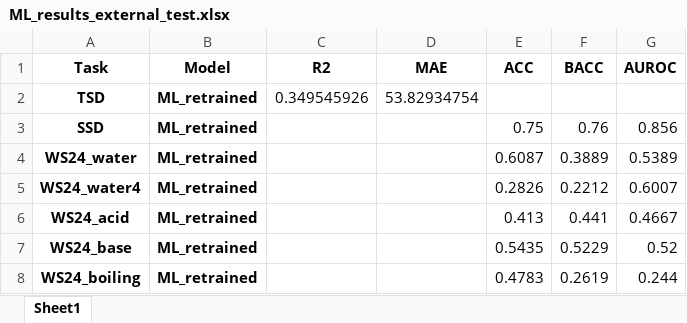
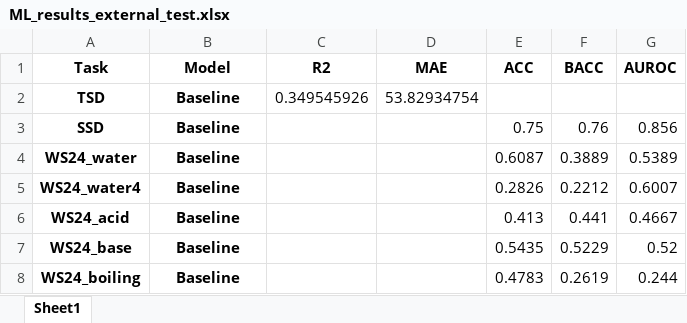
Before and after one commit to zhangshd/MOFSNN, an Excel workbook: CGCNN_MT/evaluation/ML_results_external_test.xlsx, sheet Sheet1, drawn as a sheet; values as stored, in another font and other column widths than the file's, no borders; the diff names each change by its address in the sheet, - before the commit and + after, or states it on an @@ line.

```diff
--- a/CGCNN_MT/evaluation/ML_results_external_test.xlsx (sheet Sheet1)
+++ b/CGCNN_MT/evaluation/ML_results_external_test.xlsx (sheet Sheet1)
-B2:B8 (Model): ML_retrained
+B2:B8 (Model): Baseline
```
Also changed, not shown: CGCNN_MT/evaluation/CGCNN_ML_results_external_test.xlsx, CGCNN_MT/evaluation/CGCNN_ML_results_test.xlsx, 56 other files.
